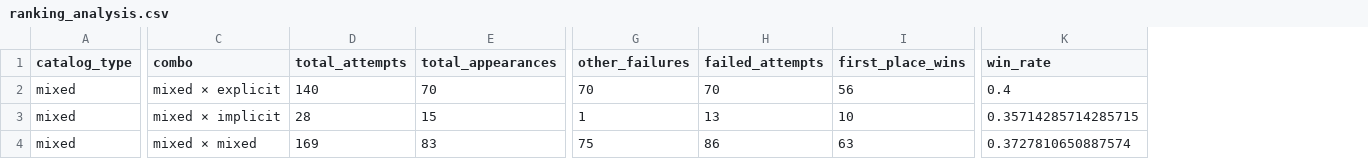
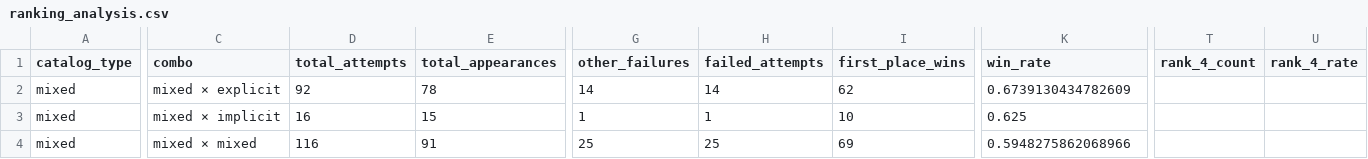
Before and after one commit to Eymeric65/py-xl-sindy-data-visualisation, a CSV file: ranking_analysis.csv, drawn as a sheet; only a part is shown, gaps mark what is left out; the diff covers the shown part only; the diff names each change by its address in the sheet, - before the commit and + after, or states it on an @@ line.

Commit message:
Update data with final data

```diff
--- a/ranking_analysis.csv
+++ b/ranking_analysis.csv
+column T (rank_4_count), empty
+column U (rank_4_rate), empty
-D2 (total_attempts): 140
+D2 (total_attempts): 92
-E2 (total_appearances): 70
+E2 (total_appearances): 78
-G2 (other_failures): 70
+G2 (other_failures): 14
-H2 (failed_attempts): 70
+H2 (failed_attempts): 14
-I2 (first_place_wins): 56
+I2 (first_place_wins): 62
-K2 (win_rate): 0.4
+K2 (win_rate): 0.6739130434782609
-D3 (total_attempts): 28
+D3 (total_attempts): 16
-H3 (failed_attempts): 13
+H3 (failed_attempts): 1
-K3 (win_rate): 0.35714285714285715
+K3 (win_rate): 0.625
-D4 (total_attempts): 169
+D4 (total_attempts): 116
-E4 (total_appearances): 83
+E4 (total_appearances): 91
-G4 (other_failures): 75
+G4 (other_failures): 25
-H4 (failed_attempts): 86
+H4 (failed_attempts): 25
-I4 (first_place_wins): 63
+I4 (first_place_wins): 69
-K4 (win_rate): 0.3727810650887574
+K4 (win_rate): 0.5948275862068966
```
Also changed, not shown: 67 edited cells elsewhere in this file, 7 other files.
